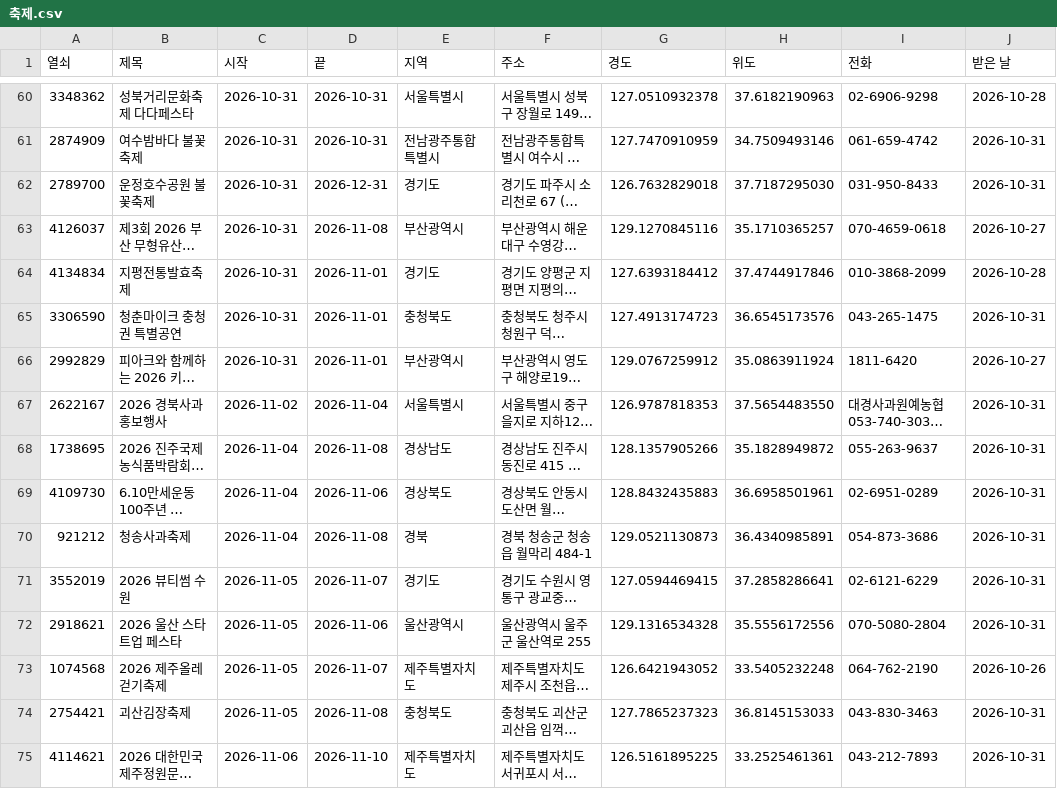
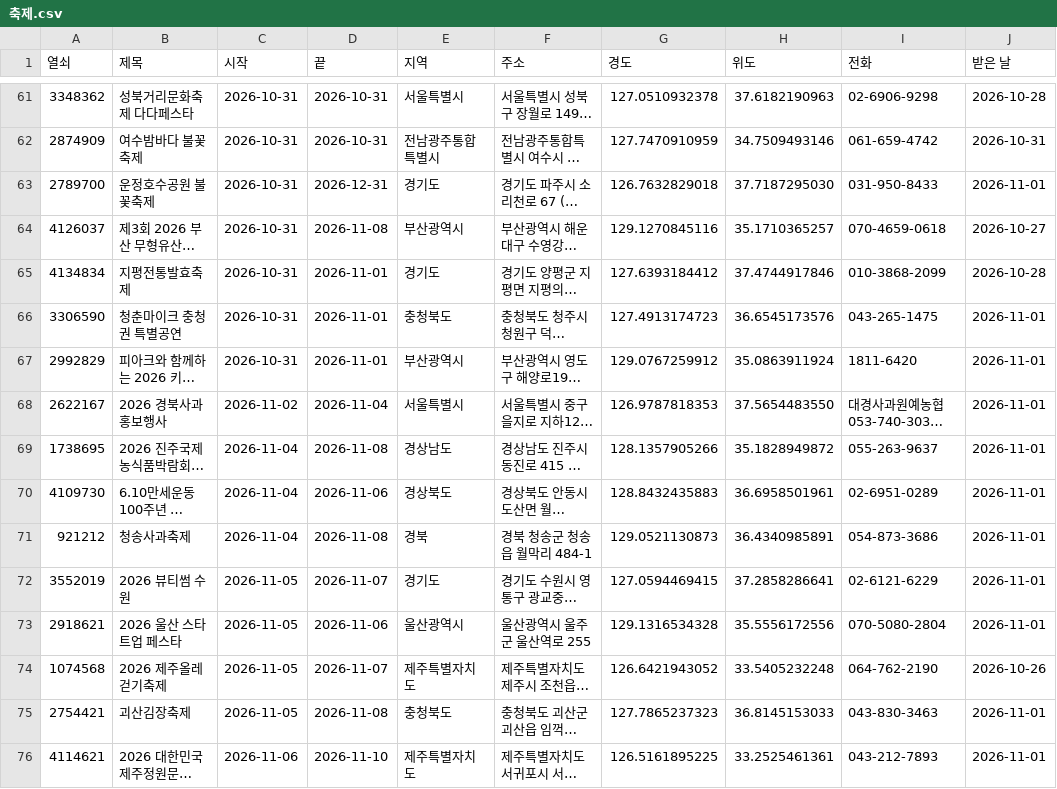
Before and after one commit to kwonjinbeom/jb_office, a CSV file: 콘텐츠/블로그_카페/데이터/축제.csv, drawn as a sheet; only a part is shown, gaps mark what is left out; long unchanged cells end in …; addresses are those after the commit; the diff covers the shown part only; the diff names each change by its address in the sheet, - before the commit and + after, or states it on an @@ line.

```diff
--- a/콘텐츠/블로그_카페/데이터/축제.csv
+++ b/콘텐츠/블로그_카페/데이터/축제.csv
-J63 (받은 날): 2026-10-31
+J63 (받은 날): 2026-11-01
-J66 (받은 날): 2026-10-31
+J66 (받은 날): 2026-11-01
-J67 (받은 날): 2026-10-27
+J67 (받은 날): 2026-11-01
-J68:J73 (받은 날): 2026-10-31
+J68:J73 (받은 날): 2026-11-01
-J75:J76 (받은 날): 2026-10-31
+J75:J76 (받은 날): 2026-11-01
```
Also changed, not shown: 3 added rows and 79 edited cells elsewhere in this file, 콘텐츠/블로그_카페/데이터/미국지수.csv, 콘텐츠/블로그_카페/데이터/박스오피스.csv, 2 other files.
